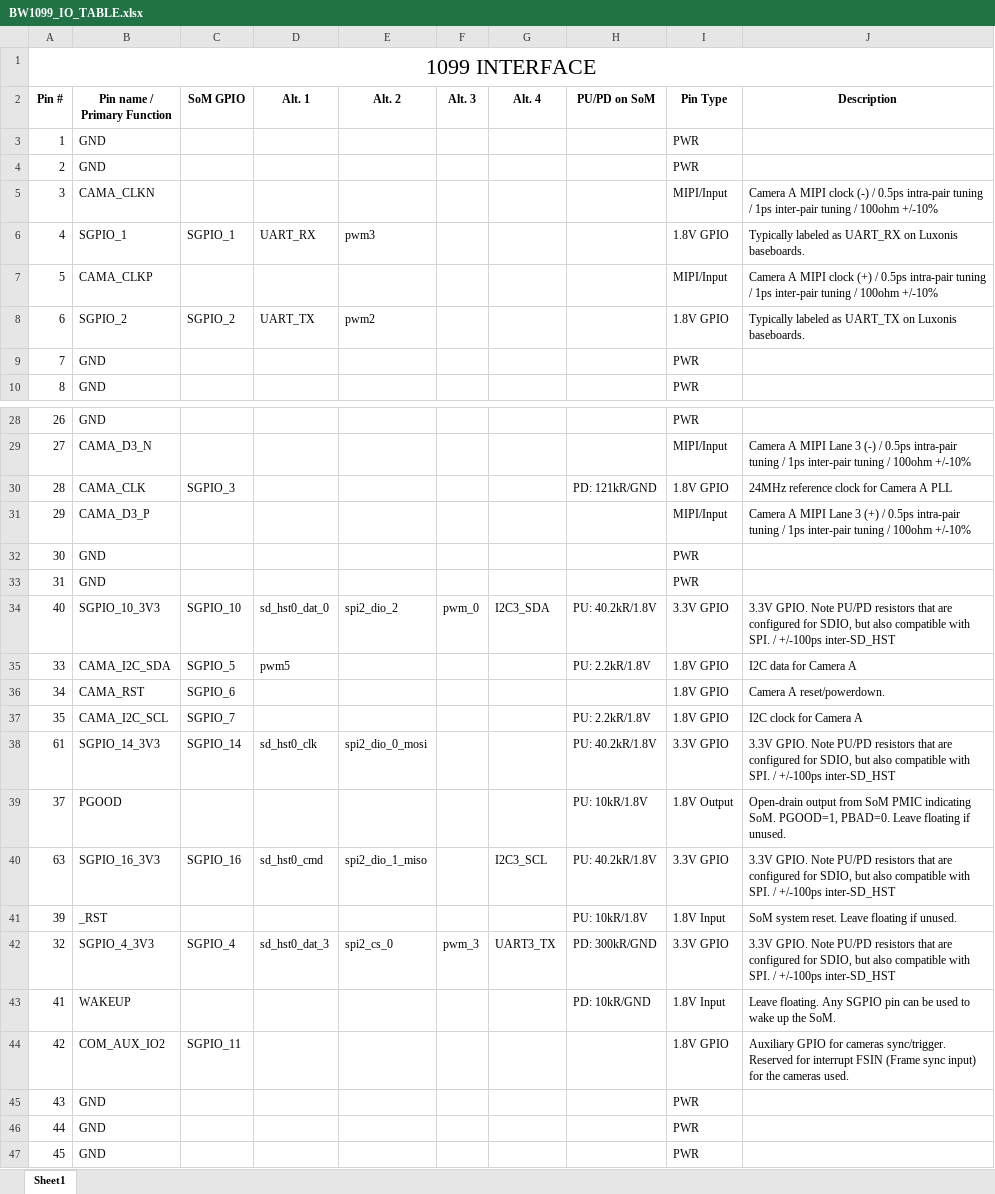
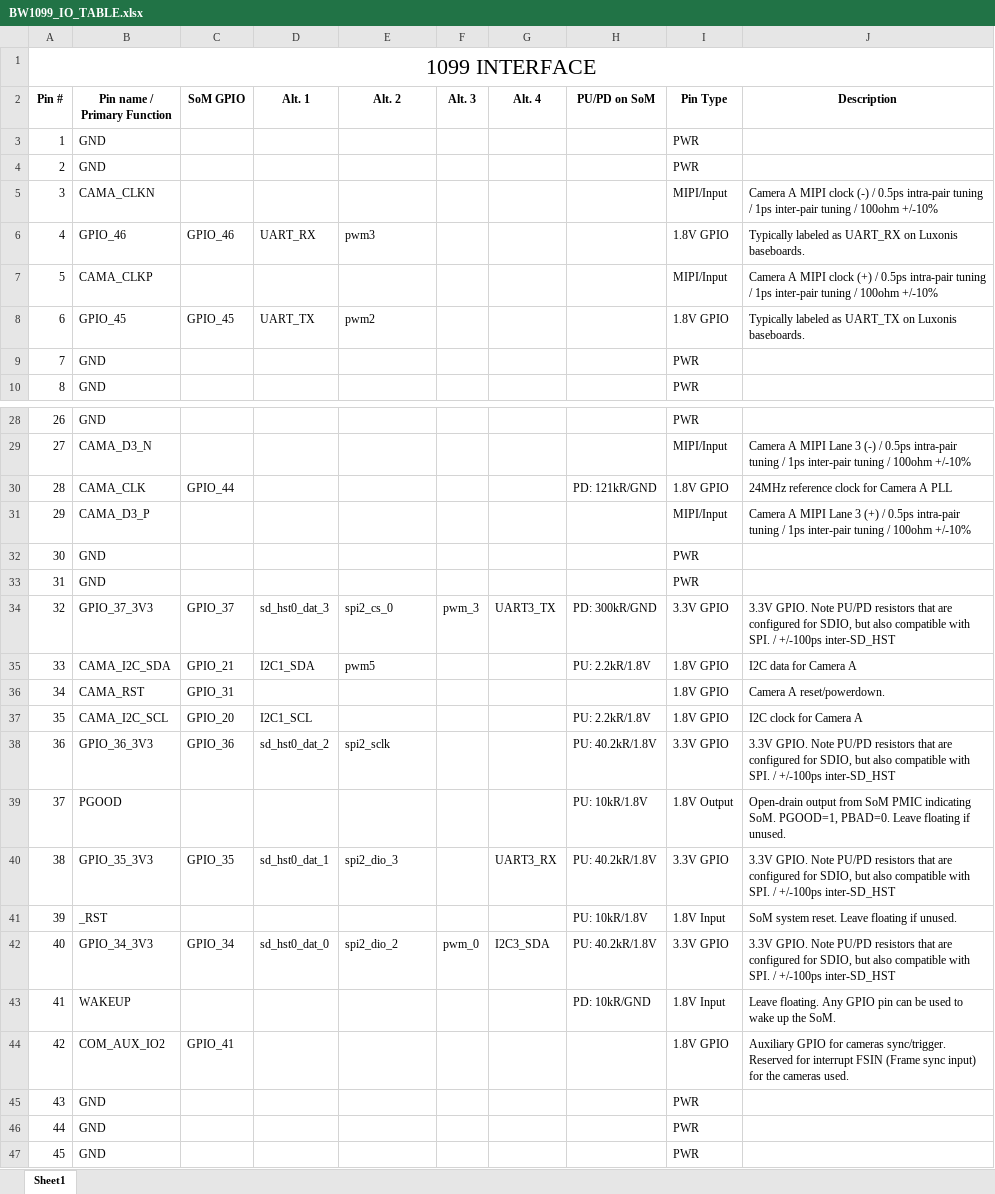
Before and after one commit to luxonis/depthai-hardware, an Excel workbook: SoMs/BW1099/BW1099_IO_TABLE.xlsx, sheet Sheet1, drawn as a sheet; only a part is shown, gaps mark what is left out; values as stored, in another font and other column widths than the file's, no borders; removed rows and columns are numbered as before the commit, all else as after; the diff covers the shown part only; the diff names each change by its address in the sheet, - before the commit and + after, or states it on an @@ line.

Commit message:
Updated connector GPIO pin names and related documentation

```diff
--- a/SoMs/BW1099/BW1099_IO_TABLE.xlsx (sheet Sheet1)
+++ b/SoMs/BW1099/BW1099_IO_TABLE.xlsx (sheet Sheet1)
-B6 (Pin name / Primary Function): SGPIO_1
+B6 (Pin name / Primary Function): GPIO_46
-C6 (SoM GPIO): SGPIO_1
+C6 (SoM GPIO): GPIO_46
-B8 (Pin name / Primary Function): SGPIO_2
+B8 (Pin name / Primary Function): GPIO_45
-C8 (SoM GPIO): SGPIO_2
+C8 (SoM GPIO): GPIO_45
-C30 (SoM GPIO): SGPIO_3
+C30 (SoM GPIO): GPIO_44
-row 34: 40 | SGPIO_10_3V3 | SGPIO_10 | sd_hst0_dat_0 | spi2_dio_2 | pwm_0 | I2C3_SDA | PU: 40.2kR/1.8V | 3.3V GPIO | 3.3V GPIO. Note PU/PD resistors that are configured for SDIO, but also compatible with SPI. / +/-100ps inter-SD_HST
+row 34: 32 | GPIO_37_3V3 | GPIO_37 | sd_hst0_dat_3 | spi2_cs_0 | pwm_3 | UART3_TX | PD: 300kR/GND | 3.3V GPIO | 3.3V GPIO. Note PU/PD resistors that are configured for SDIO, but also compatible with SPI. / +/-100ps inter-SD_HST
-C35 (SoM GPIO): SGPIO_5
+C35 (SoM GPIO): GPIO_21
-D35 (Alt. 1): pwm5
+D35 (Alt. 1): I2C1_SDA
-E35 (Alt. 2): (empty)
+E35 (Alt. 2): pwm5
-C36 (SoM GPIO): SGPIO_6
+C36 (SoM GPIO): GPIO_31
-C37 (SoM GPIO): SGPIO_7
+C37 (SoM GPIO): GPIO_20
-D37 (Alt. 1): (empty)
+D37 (Alt. 1): I2C1_SCL
-A38 (Pin #): 61
+A38 (Pin #): 36
-B38 (Pin name / Primary Function): SGPIO_14_3V3
+B38 (Pin name / Primary Function): GPIO_36_3V3
-C38 (SoM GPIO): SGPIO_14
+C38 (SoM GPIO): GPIO_36
-D38 (Alt. 1): sd_hst0_clk
+D38 (Alt. 1): sd_hst0_dat_2
-E38 (Alt. 2): spi2_dio_0_mosi
+E38 (Alt. 2): spi2_sclk
-A40 (Pin #): 63
+A40 (Pin #): 38
-B40 (Pin name / Primary Function): SGPIO_16_3V3
+B40 (Pin name / Primary Function): GPIO_35_3V3
-C40 (SoM GPIO): SGPIO_16
+C40 (SoM GPIO): GPIO_35
-D40 (Alt. 1): sd_hst0_cmd
+D40 (Alt. 1): sd_hst0_dat_1
-E40 (Alt. 2): spi2_dio_1_miso
+E40 (Alt. 2): spi2_dio_3
-G40 (Alt. 4): I2C3_SCL
+G40 (Alt. 4): UART3_RX
-row 42: 32 | SGPIO_4_3V3 | SGPIO_4 | sd_hst0_dat_3 | spi2_cs_0 | pwm_3 | UART3_TX | PD: 300kR/GND | 3.3V GPIO | 3.3V GPIO. Note PU/PD resistors that are configured for SDIO, but also compatible with SPI. / +/-100ps inter-SD_HST
+row 42: 40 | GPIO_34_3V3 | GPIO_34 | sd_hst0_dat_0 | spi2_dio_2 | pwm_0 | I2C3_SDA | PU: 40.2kR/1.8V | 3.3V GPIO | 3.3V GPIO. Note PU/PD resistors that are configured for SDIO, but also compatible with SPI. / +/-100ps inter-SD_HST
-J43 (Description): …floating. Any SGPIO pin can…
+J43 (Description): …floating. Any GPIO pin can…
-C44 (SoM GPIO): SGPIO_11
+C44 (SoM GPIO): GPIO_41
```
Also changed, not shown: 34 edited cells elsewhere in this sheet, 16 other files.
